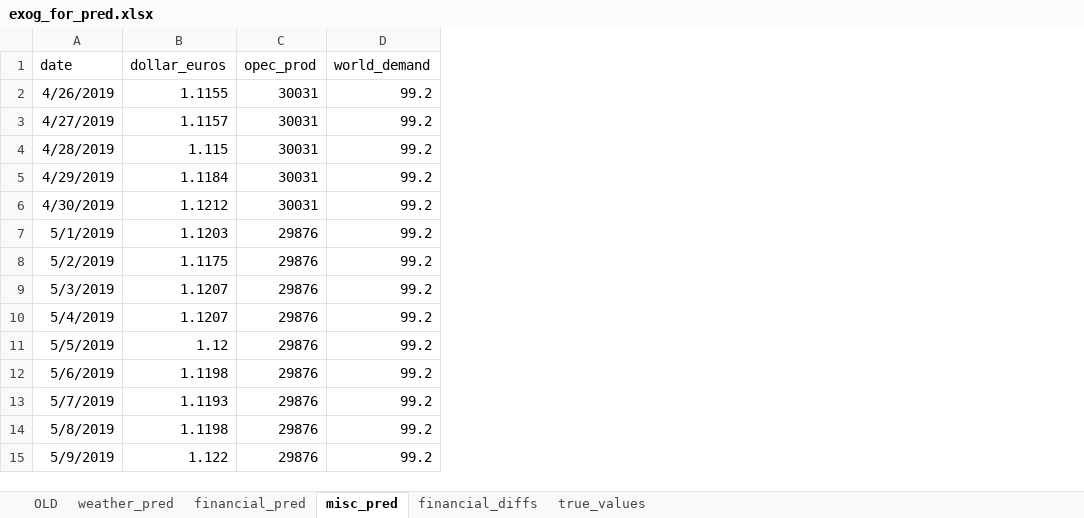
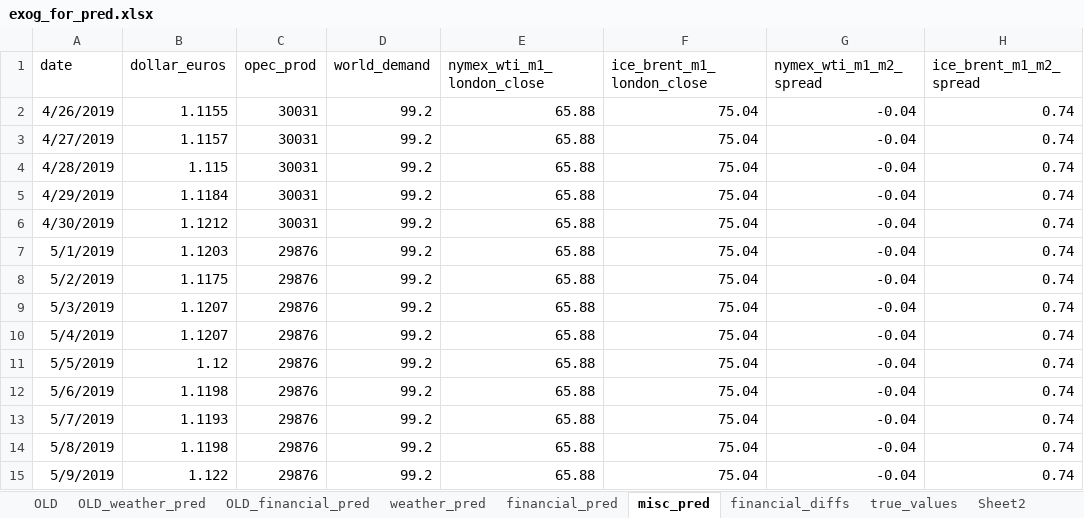
Before and after one commit to nrkuker/Hoya1, an Excel workbook: data/exog_for_pred.xlsx, sheet misc_pred, drawn as a sheet; values as stored, in another font and other column widths than the file's, no borders; the diff names each change by its address in the sheet, - before the commit and + after, or states it on an @@ line.

```diff
--- a/data/exog_for_pred.xlsx (sheet misc_pred)
+++ b/data/exog_for_pred.xlsx (sheet misc_pred)
+sheet tab: OLD_weather_pred
+sheet tab: OLD_financial_pred
+sheet tab: Sheet2
+column E (nymex_wti_m1_london_close), rows 2-15: all 65.88
+column F (ice_brent_m1_london_close), rows 2-15: all 75.04
+column G (nymex_wti_m1_m2_spread), rows 2-15: all -0.04
+column H (ice_brent_m1_m2_spread), rows 2-15: all 0.74
```
Also changed, not shown: sheet weather_pred, sheet financial_pred, sheet true_values, formulas that keep their value, charts or pictures, 19 other files.
